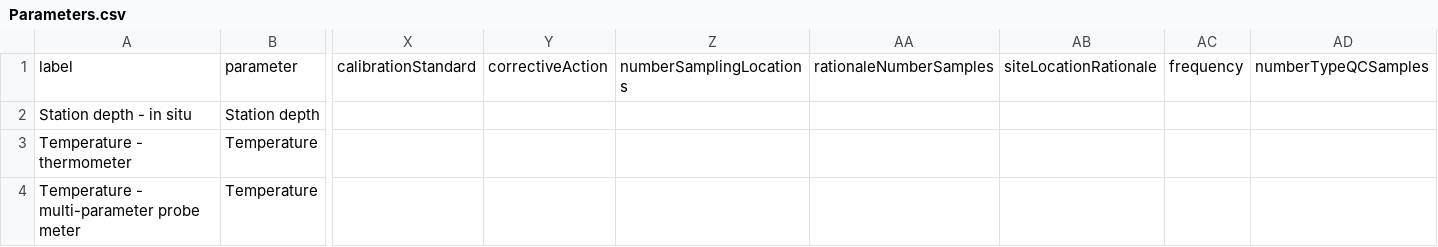
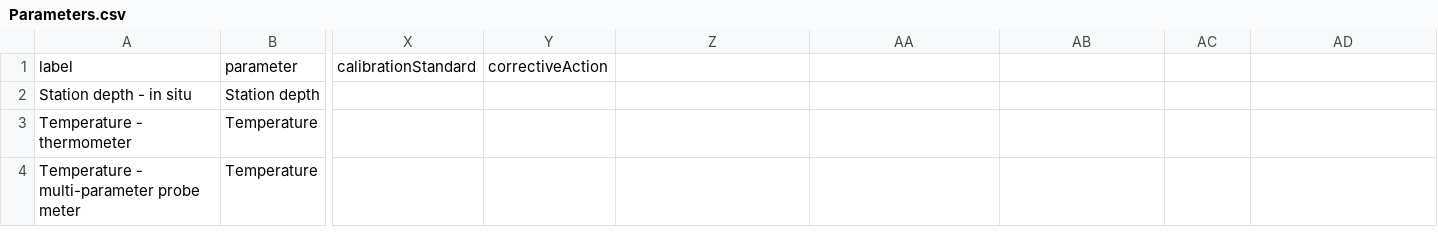
Before and after one commit to Eastern-Research-Group/AquaQAPP, a CSV file: server/src/seeders/data/Parameters.csv, drawn as a sheet; only a part is shown, gaps mark what is left out; the diff names each change by its address in the sheet, - before the commit and + after, or states it on an @@ line.

```diff
--- a/server/src/seeders/data/Parameters.csv
+++ b/server/src/seeders/data/Parameters.csv
-Z1: numberSamplingLocations
+Z1: (empty)
-AA1: rationaleNumberSamples
+AA1: (empty)
-AB1: siteLocationRationale
+AB1: (empty)
-AC1: frequency
+AC1: (empty)
-AD1: numberTypeQCSamples
+AD1: (empty)
```
Also changed, not shown: 3 other files.
